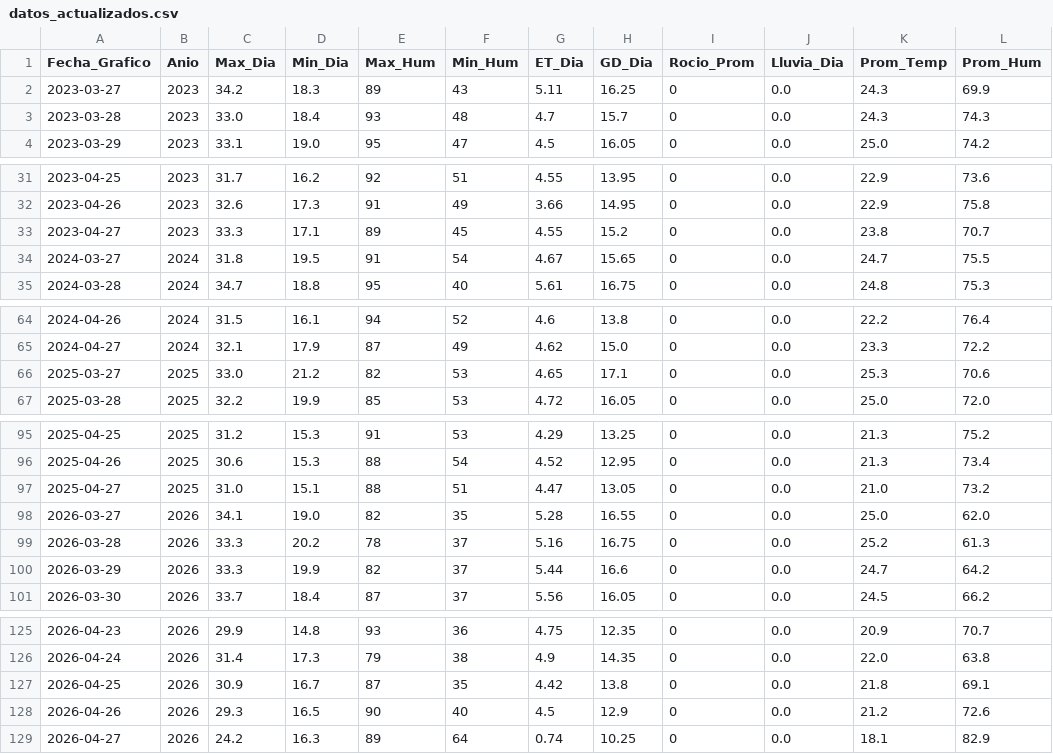
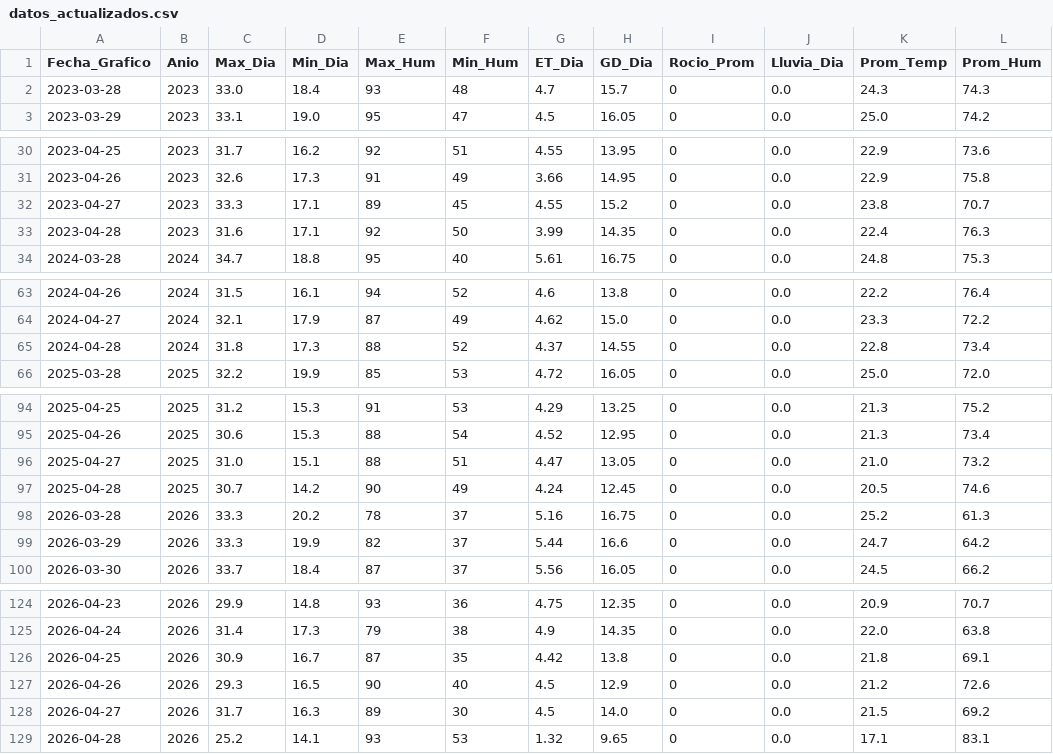
Before and after one commit to omartel-crypto/Datos_Meteorologico, a CSV file: datos_actualizados.csv, drawn as a sheet; only a part is shown, gaps mark what is left out.

Commit message:
Robot: Data actualizada (Brujos y Yaurilla)

```diff
--- a/datos_actualizados.csv
+++ b/datos_actualizados.csv
@@ -1,3 +1,2 @@
 Fecha_Grafico,Anio,Max_Dia,Min_Dia,Max_Hum,Min_Hum,ET_Dia,GD_Dia,Rocio_Prom,Lluvia_Dia,Prom_Temp,Prom_Hum
-2023-03-27,2023,34.2,18.3,89,43,5.11,16.25,0,0.0,24.3,69.9
 2023-03-28,2023,33.0,18.4,93,48,4.7,15.7,0,0.0,24.3,74.3
@@ -33,3 +32,3 @@
 2023-04-27,2023,33.3,17.1,89,45,4.55,15.2,0,0.0,23.8,70.7
-2024-03-27,2024,31.8,19.5,91,54,4.67,15.65,0,0.0,24.7,75.5
+2023-04-28,2023,31.6,17.1,92,50,3.99,14.35,0,0.0,22.4,76.3
 2024-03-28,2024,34.7,18.8,95,40,5.61,16.75,0,0.0,24.8,75.3
@@ -65,3 +64,3 @@
 2024-04-27,2024,32.1,17.9,87,49,4.62,15.0,0,0.0,23.3,72.2
-2025-03-27,2025,33.0,21.2,82,53,4.65,17.1,0,0.0,25.3,70.6
+2024-04-28,2024,31.8,17.3,88,52,4.37,14.55,0,0.0,22.8,73.4
 2025-03-28,2025,32.2,19.9,85,53,4.72,16.05,0,0.0,25.0,72.0
@@ -97,3 +96,3 @@
 2025-04-27,2025,31.0,15.1,88,51,4.47,13.05,0,0.0,21.0,73.2
-2026-03-27,2026,34.1,19.0,82,35,5.28,16.55,0,0.0,25.0,62.0
+2025-04-28,2025,30.7,14.2,90,49,4.24,12.45,0,0.0,20.5,74.6
 2026-03-28,2026,33.3,20.2,78,37,5.16,16.75,0,0.0,25.2,61.3
@@ -128,2 +127,3 @@
 2026-04-26,2026,29.3,16.5,90,40,4.5,12.9,0,0.0,21.2,72.6
-2026-04-27,2026,24.2,16.3,89,64,0.74,10.25,0,0.0,18.1,82.9
+2026-04-27,2026,31.7,16.3,89,30,4.5,14.0,0,0.0,21.5,69.2
+2026-04-28,2026,25.2,14.1,93,53,1.32,9.65,0,0.0,17.1,83.1
```
Also changed, not shown: datos_yaurilla.csv.
